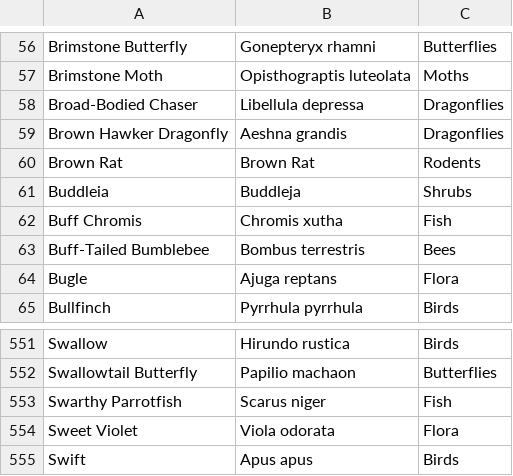
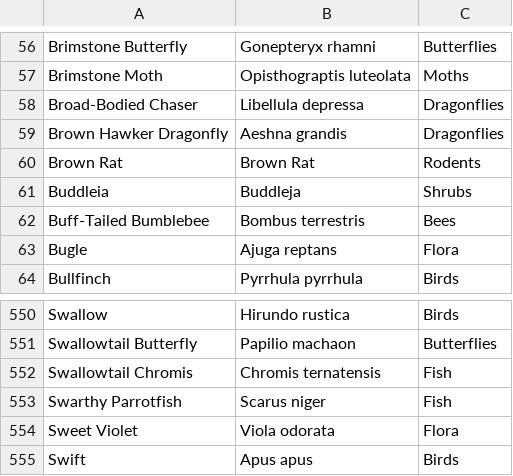
Before and after one commit to davewalker5/davewalker5.github.io, a CSV file: _data/species.csv, drawn as a sheet; only a part is shown, gaps mark what is left out; removed rows and columns are numbered as before the commit, all else as after; the diff names each change by its address in the sheet, - before the commit and + after, or states it on an @@ line.

```diff
--- a/_data/species.csv
+++ b/_data/species.csv
-row 62: Buff Chromis | Chromis xutha | Fish
+row 552: Swallowtail Chromis | Chromis ternatensis | Fish
```
Also changed, not shown: _data/recording_index.csv, 1 other file.
